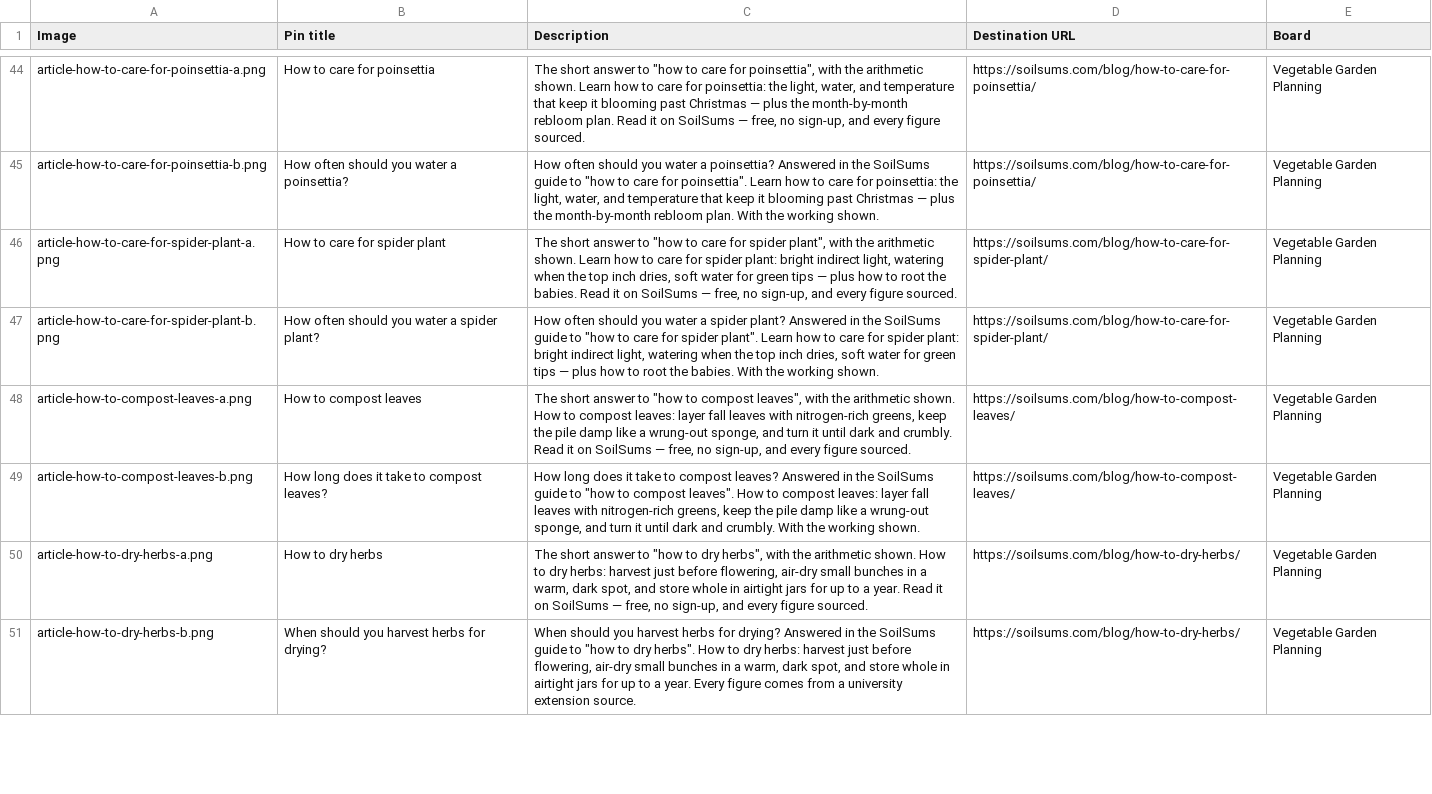
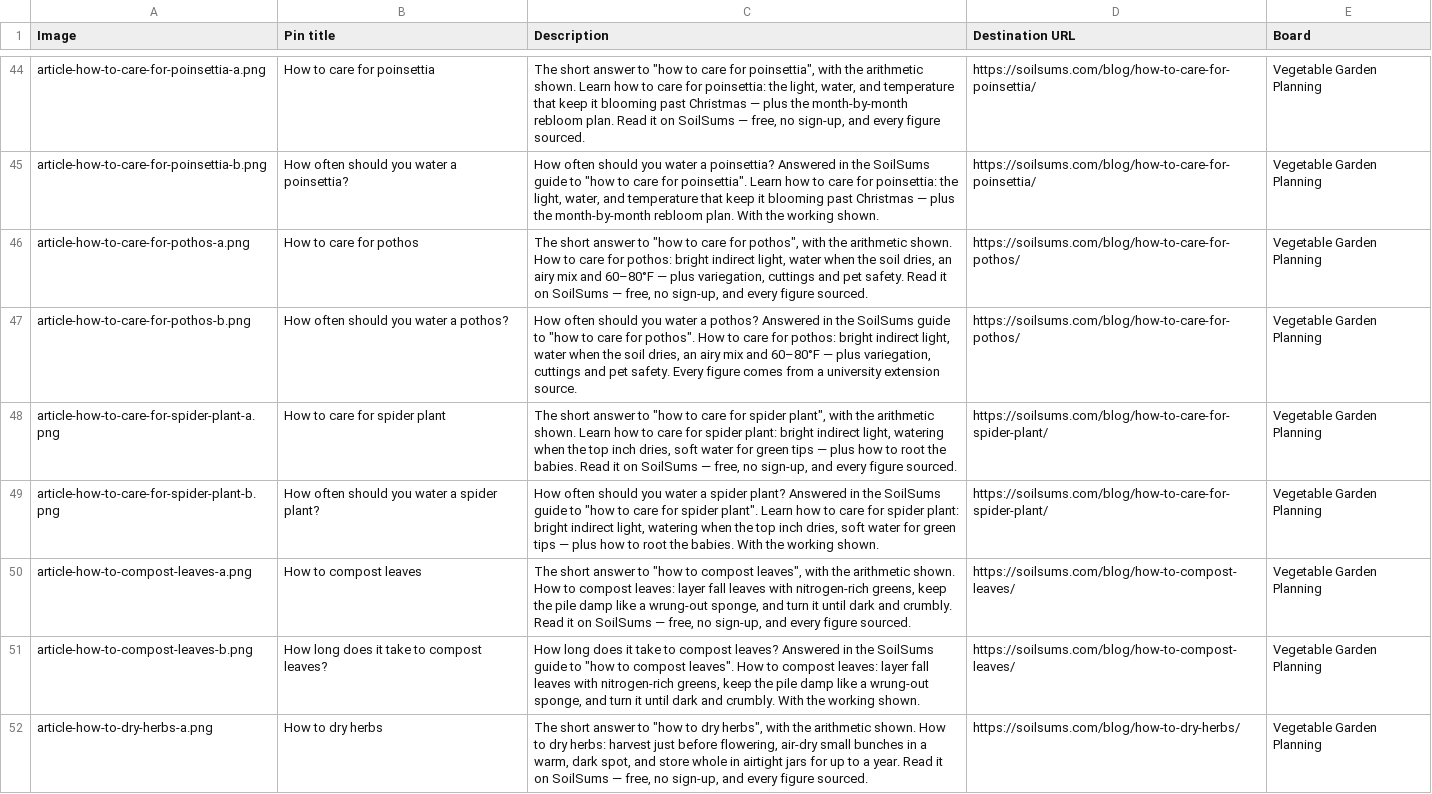
Before and after one commit to muzamil411/soilsums, a CSV file: docs/pinterest-pins.csv, drawn as a sheet; only a part is shown, gaps mark what is left out; the shorter side is filled out with more unchanged rows.

Commit message:
Add article: How to Care for Pothos (daily article 2026-11-23)

```diff
--- a/docs/pinterest-pins.csv
+++ b/docs/pinterest-pins.csv
@@ -45,2 +45,4 @@ article-how-to-care-for-poinsettia-a.png,How to care for poinsettia,"The short a
 article-how-to-care-for-poinsettia-b.png,How often should you water a poinsettia?,"How often should you water a poinsettia? Answered in the SoilSums guide to ""how to care for poinsettia"". Learn how to care for poinsettia: the light, water, and temperature that keep it blooming past Christmas — plus the month-by-month rebloom plan. With the working shown.",https://soilsums.com/blog/how-to-care-for-poinsettia/,Vegetable Garden Planning
+article-how-to-care-for-pothos-a.png,How to care for pothos,"The short answer to ""how to care for pothos"", with the arithmetic shown. How to care for pothos: bright indirect light, water when the soil dries, an airy mix and 60–80°F — plus variegation, cuttings and pet safety. Read it on SoilSums — free, no sign-up, and every figure sourced.",https://soilsums.com/blog/how-to-care-for-pothos/,Vegetable Garden Planning
+article-how-to-care-for-pothos-b.png,How often should you water a pothos?,"How often should you water a pothos? Answered in the SoilSums guide to ""how to care for pothos"". How to care for pothos: bright indirect light, water when the soil dries, an airy mix and 60–80°F — plus variegation, cuttings and pet safety. Every figure comes from a university extension source.",https://soilsums.com/blog/how-to-care-for-pothos/,Vegetable Garden Planning
 article-how-to-care-for-spider-plant-a.png,How to care for spider plant,"The short answer to ""how to care for spider plant"", with the arithmetic shown. Learn how to care for spider plant: bright indirect light, watering when the top inch dries, soft water for green tips — plus how to root the babies. Read it on SoilSums — free, no sign-up, and every figure sourced.",https://soilsums.com/blog/how-to-care-for-spider-plant/,Vegetable Garden Planning
```
Also changed, not shown: 3 other files.
